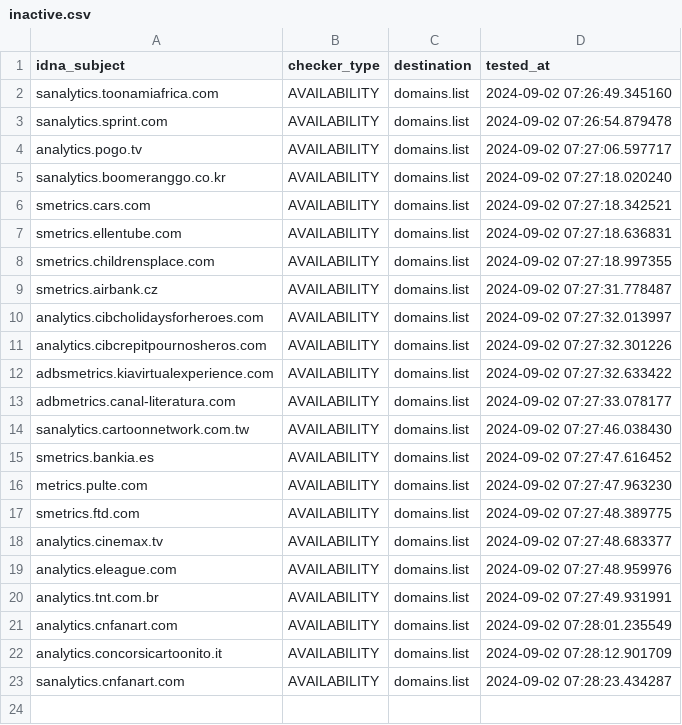
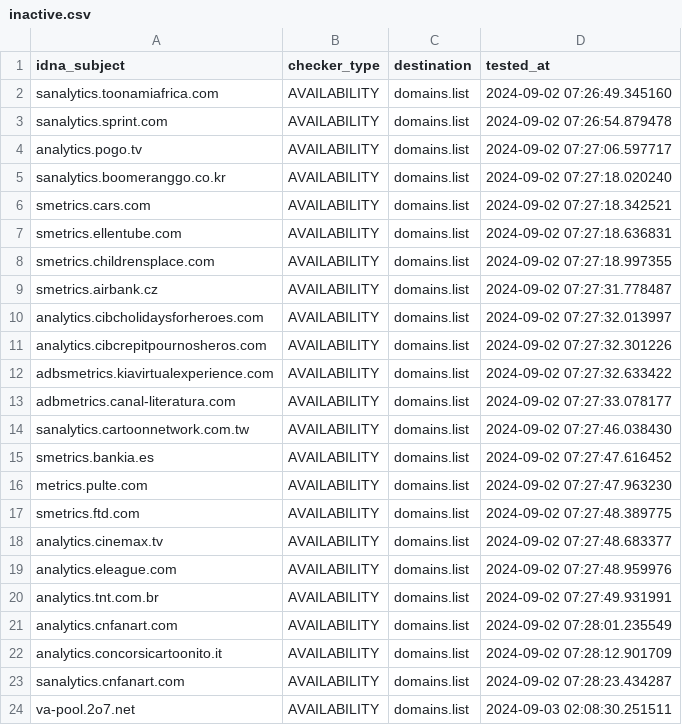
Before and after one commit to Ultimate-Hosts-Blacklist/2o7.net, a CSV file: .pyfunceble/inactive.csv, drawn as a sheet.

```diff
--- a/.pyfunceble/inactive.csv
+++ b/.pyfunceble/inactive.csv
@@ -23 +23,2 @@ analytics.concorsicartoonito.it,AVAILABILITY,domains.list,2024-09-02 07:28:12.90
 sanalytics.cnfanart.com,AVAILABILITY,domains.list,2024-09-02 07:28:23.434287
+va-pool.2o7.net,AVAILABILITY,domains.list,2024-09-03 02:08:30.251511
```
Also changed, not shown: 17 other files.
